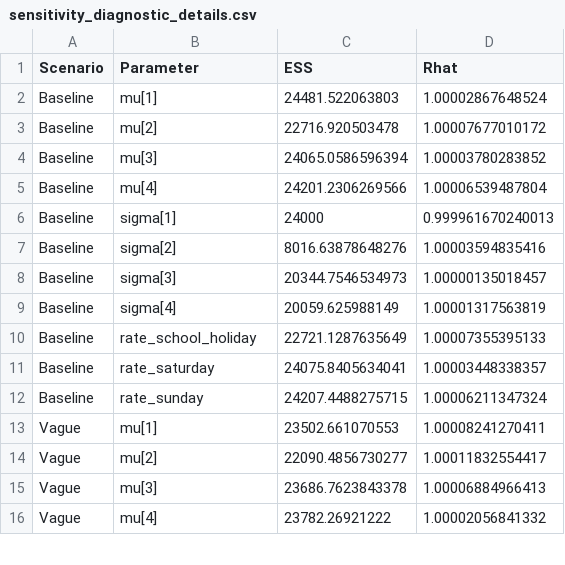
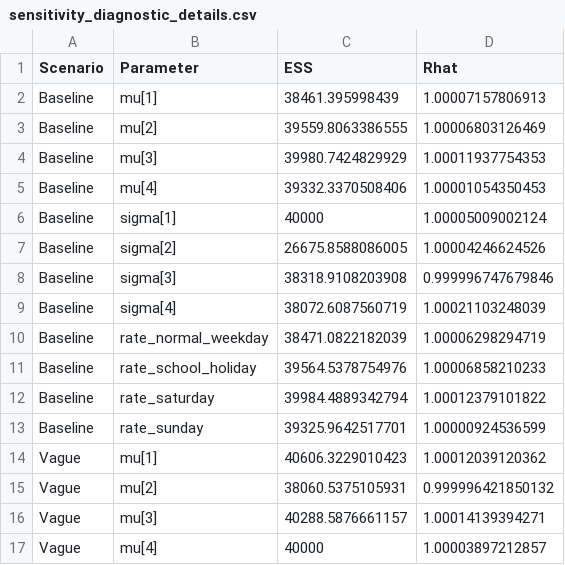
Before and after one commit to s4164931/Bayesian-Statistics-Assignment-3-patronage-Victoria-, a CSV file: outputs/sensitivity_diagnostic_details.csv, drawn as a sheet; only a part is shown; the diff covers the shown part only.

```diff
--- a/outputs/sensitivity_diagnostic_details.csv
+++ b/outputs/sensitivity_diagnostic_details.csv
@@ -1,16 +1,17 @@
 "Scenario","Parameter","ESS","Rhat"
-"Baseline","mu[1]",24481.522063803,1.00002867648524
-"Baseline","mu[2]",22716.920503478,1.00007677010172
-"Baseline","mu[3]",24065.0586596394,1.00003780283852
-"Baseline","mu[4]",24201.2306269566,1.00006539487804
-"Baseline","sigma[1]",24000,0.999961670240013
-"Baseline","sigma[2]",8016.63878648276,1.00003594835416
-"Baseline","sigma[3]",20344.7546534973,1.00000135018457
-"Baseline","sigma[4]",20059.625988149,1.00001317563819
-"Baseline","rate_school_holiday",22721.1287635649,1.00007355395133
-"Baseline","rate_saturday",24075.8405634041,1.00003448338357
-"Baseline","rate_sunday",24207.4488275715,1.00006211347324
-"Vague","mu[1]",23502.661070553,1.00008241270411
-"Vague","mu[2]",22090.4856730277,1.00011832554417
-"Vague","mu[3]",23686.7623843378,1.00006884966413
-"Vague","mu[4]",23782.26921222,1.00002056841332
+"Baseline","mu[1]",38461.395998439,1.00007157806913
+"Baseline","mu[2]",39559.8063386555,1.00006803126469
+"Baseline","mu[3]",39980.7424829929,1.00011937754353
+"Baseline","mu[4]",39332.3370508406,1.00001054350453
+"Baseline","sigma[1]",40000,1.00005009002124
+"Baseline","sigma[2]",26675.8588086005,1.00004246624526
+"Baseline","sigma[3]",38318.9108203908,0.999996747679846
+"Baseline","sigma[4]",38072.6087560719,1.00021103248039
+"Baseline","rate_normal_weekday",38471.0822182039,1.00006298294719
+"Baseline","rate_school_holiday",39564.5378754976,1.00006858210233
+"Baseline","rate_saturday",39984.4889342794,1.00012379101822
+"Baseline","rate_sunday",39325.9642517701,1.00000924536599
+"Vague","mu[1]",40606.3229010423,1.00012039120362
+"Vague","mu[2]",38060.5375105931,0.999996421850132
+"Vague","mu[3]",40288.5876661157,1.00014139394271
+"Vague","mu[4]",40000,1.00003897212857
```
Also changed, not shown: 2 added rows and 36 edited cells elsewhere in this file, outputs/sensitivity_diagnostic_summary.csv, outputs/sensitivity_rate_ratio_comparison.csv, 3 other files.
